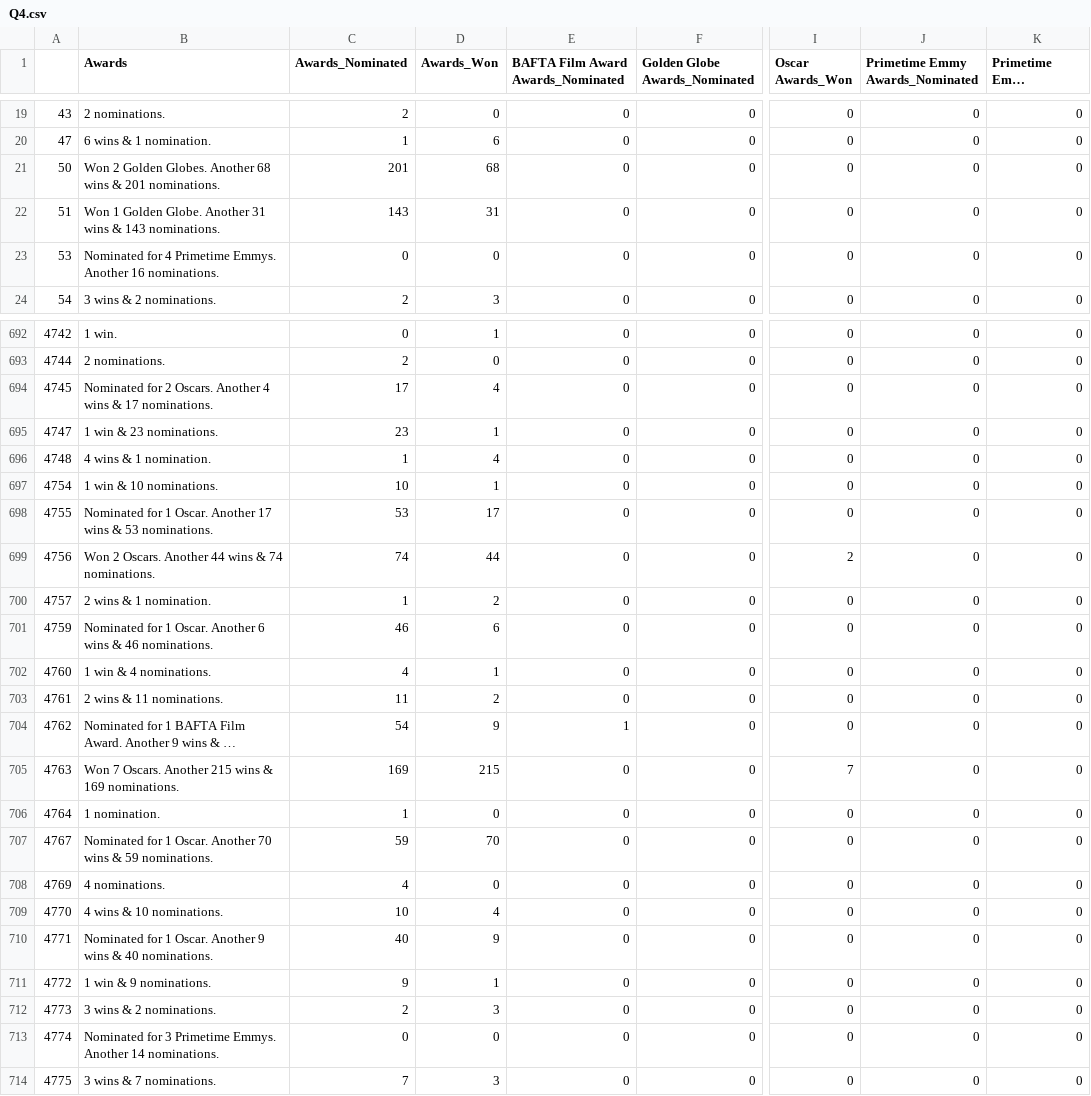
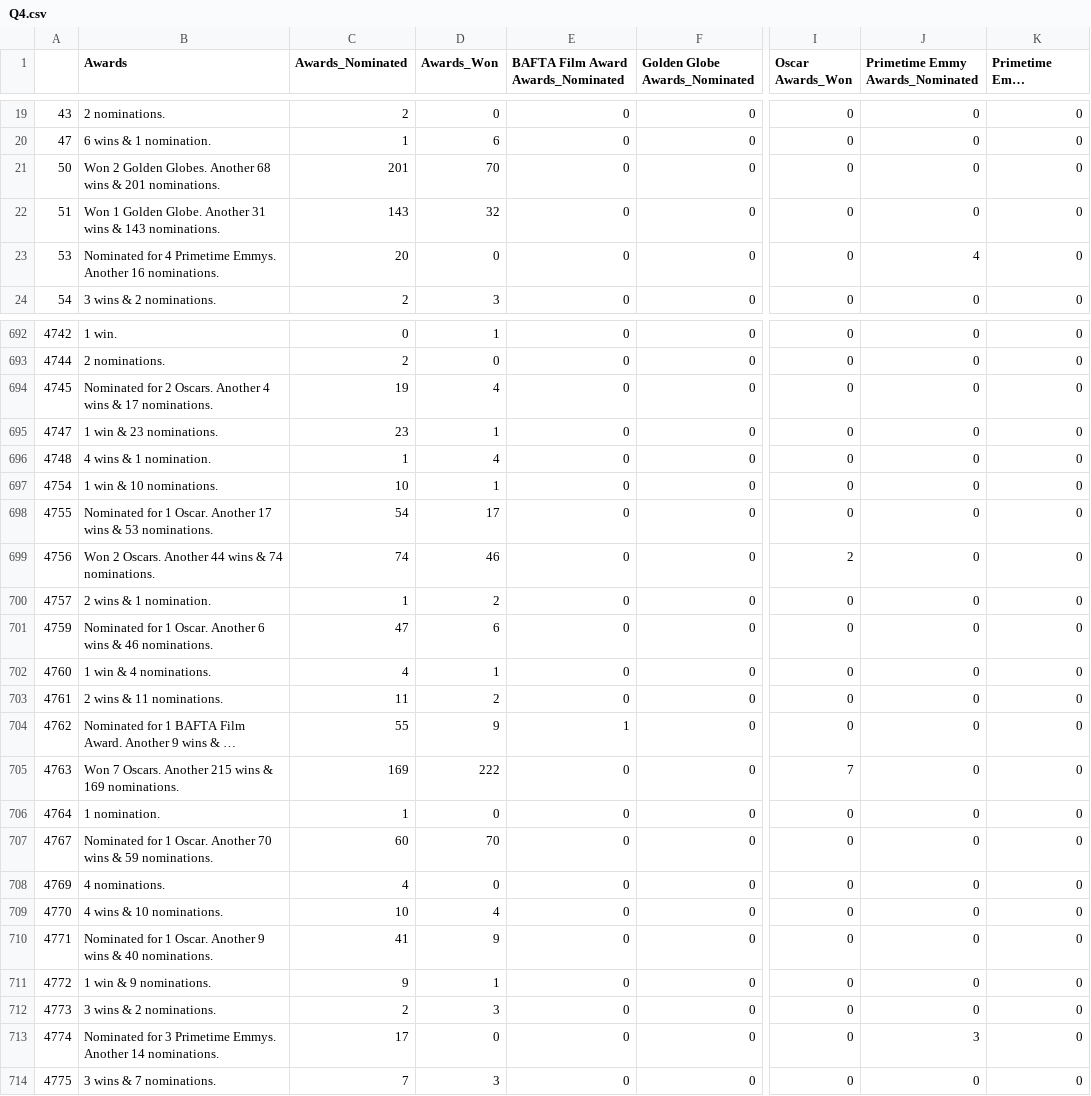
Before and after one commit to malhotra-t/PythonForDataAnalysis, a CSV file: Asgt3/Output/Q4.csv, drawn as a sheet; only a part is shown, gaps mark what is left out; long unchanged cells end in …; the diff covers the shown part only; the diff names each change by its address in the sheet, - before the commit and + after, or states it on an @@ line.

Commit message:
Asgt3 Q4

```diff
--- a/Asgt3/Output/Q4.csv
+++ b/Asgt3/Output/Q4.csv
-D21 (Awards_Won): 68
+D21 (Awards_Won): 70
-D22 (Awards_Won): 31
+D22 (Awards_Won): 32
-C23 (Awards_Nominated): 0
+C23 (Awards_Nominated): 20
-J23 (Primetime Emmy Awards_Nominated): 0
+J23 (Primetime Emmy Awards_Nominated): 4
-C694 (Awards_Nominated): 17
+C694 (Awards_Nominated): 19
-C698 (Awards_Nominated): 53
+C698 (Awards_Nominated): 54
-D699 (Awards_Won): 44
+D699 (Awards_Won): 46
-C701 (Awards_Nominated): 46
+C701 (Awards_Nominated): 47
-C704 (Awards_Nominated): 54
+C704 (Awards_Nominated): 55
-D705 (Awards_Won): 215
+D705 (Awards_Won): 222
-C707 (Awards_Nominated): 59
+C707 (Awards_Nominated): 60
-C710 (Awards_Nominated): 40
+C710 (Awards_Nominated): 41
-C713 (Awards_Nominated): 0
+C713 (Awards_Nominated): 17
-J713 (Primetime Emmy Awards_Nominated): 0
+J713 (Primetime Emmy Awards_Nominated): 3
```
Also changed, not shown: 171 edited cells elsewhere in this file, 2 other files.
